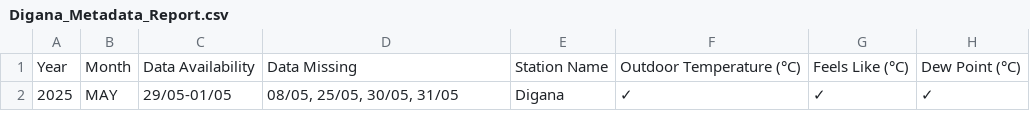
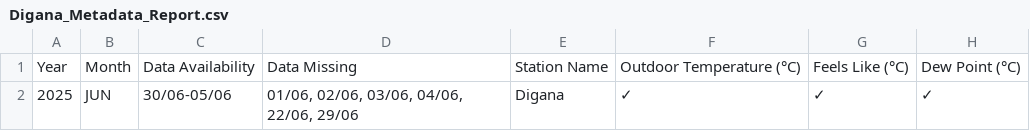
Before and after one commit to Metdata04/metadata_model, a CSV file: metadata_reports/Digana_Metadata_Report.csv, drawn as a sheet; only a part is shown; the diff names each change by its address in the sheet, - before the commit and + after, or states it on an @@ line.

Commit message:
Add/update metadata report for Digana

```diff
--- a/metadata_reports/Digana_Metadata_Report.csv
+++ b/metadata_reports/Digana_Metadata_Report.csv
-B2: MAY
+B2: JUN
-C2: 29/05-01/05
+C2: 30/06-05/06
-D2: 08/05, 25/05, 30/05, 31/05
+D2: 01/06, 02/06, 03/06, 04/06, 22/06, 29/06
```
